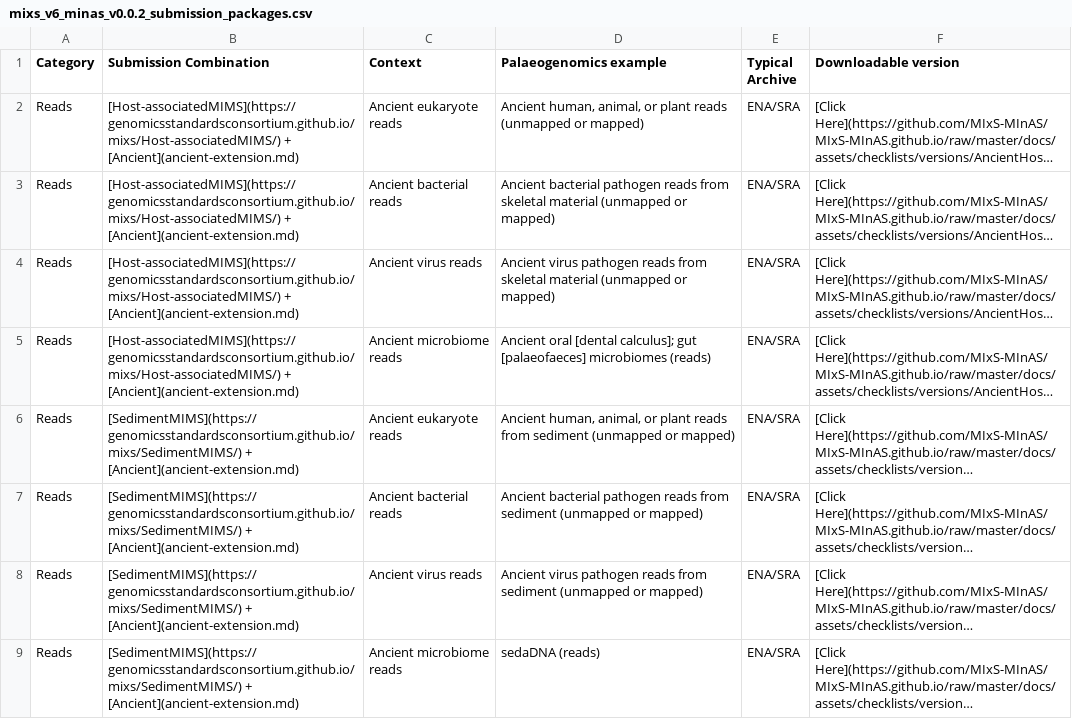
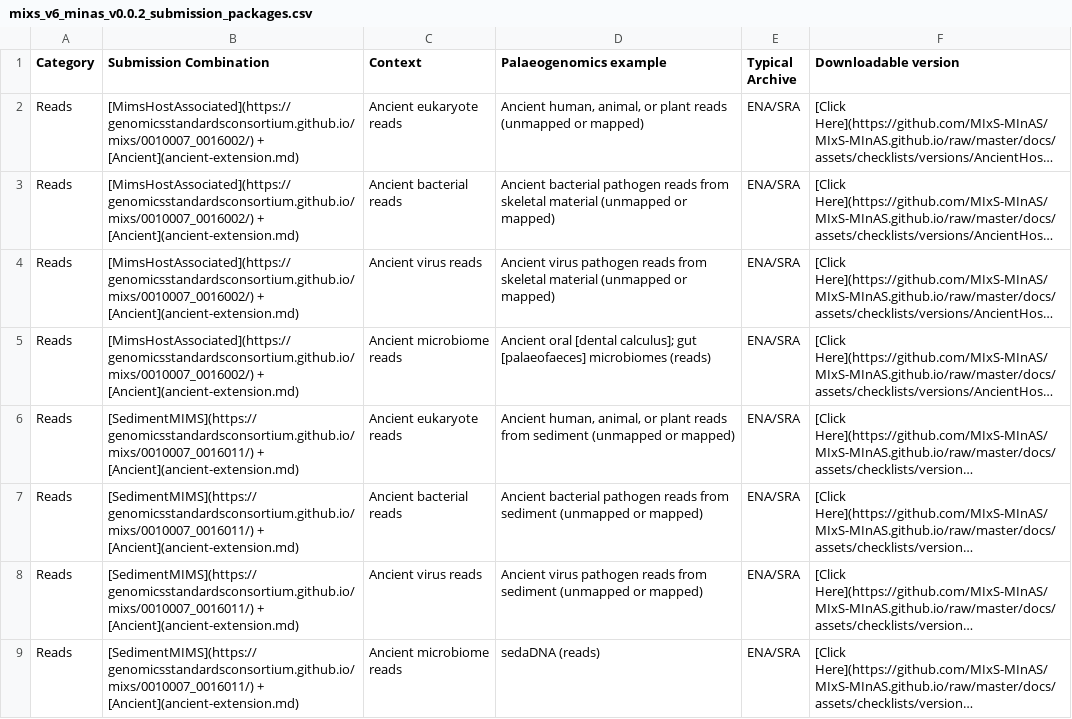
Before and after one commit to MIxS-MInAS/MIxS-MInAS.github.io, a CSV file: docs/assets/checklists/versions/mixs_v6_minas_v0.0.2_submission_packages.csv, drawn as a sheet; only a part is shown; long unchanged cells end in …; the diff covers the shown part only; the diff names each change by its address in the sheet, - before the commit and + after, or states it on an @@ line.

Commit message:
Fix all GSC MIxS Combination links

```diff
--- a/docs/assets/checklists/versions/mixs_v6_minas_v0.0.2_submission_packages.csv
+++ b/docs/assets/checklists/versions/mixs_v6_minas_v0.0.2_submission_packages.csv
-B2:B5 (Submission Combination): [Host-associatedMIMS](https://genomicsstandardsconsortium.github.io/mixs/Host-associatedMIMS/) + [Ancient](ancient-extension.md)
+B2:B5 (Submission Combination): [MimsHostAssociated](https://genomicsstandardsconsortium.github.io/mixs/0010007_0016002/) + [Ancient](ancient-extension.md)
-B6:B9 (Submission Combination): [SedimentMIMS](https://genomicsstandardsconsortium.github.io/mixs/SedimentMIMS/) + [Ancient](ancient-extension.md)
+B6:B9 (Submission Combination): [SedimentMIMS](https://genomicsstandardsconsortium.github.io/mixs/0010007_0016011/) + [Ancient](ancient-extension.md)
```
Also changed, not shown: 8 edited cells elsewhere in this file.
